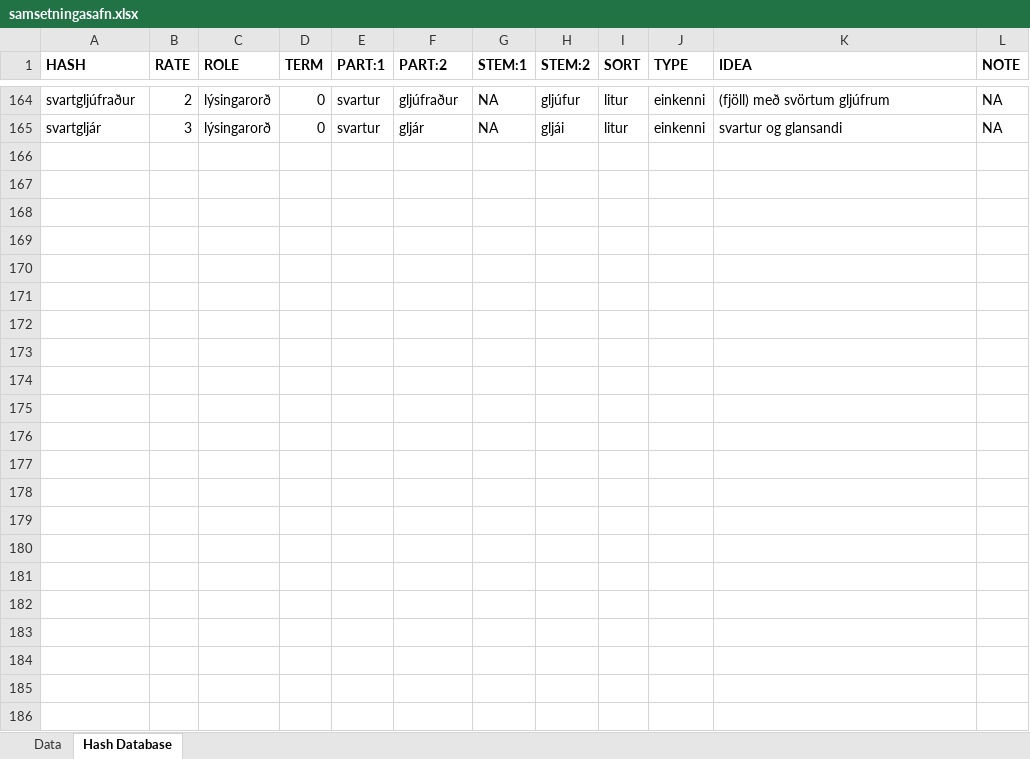
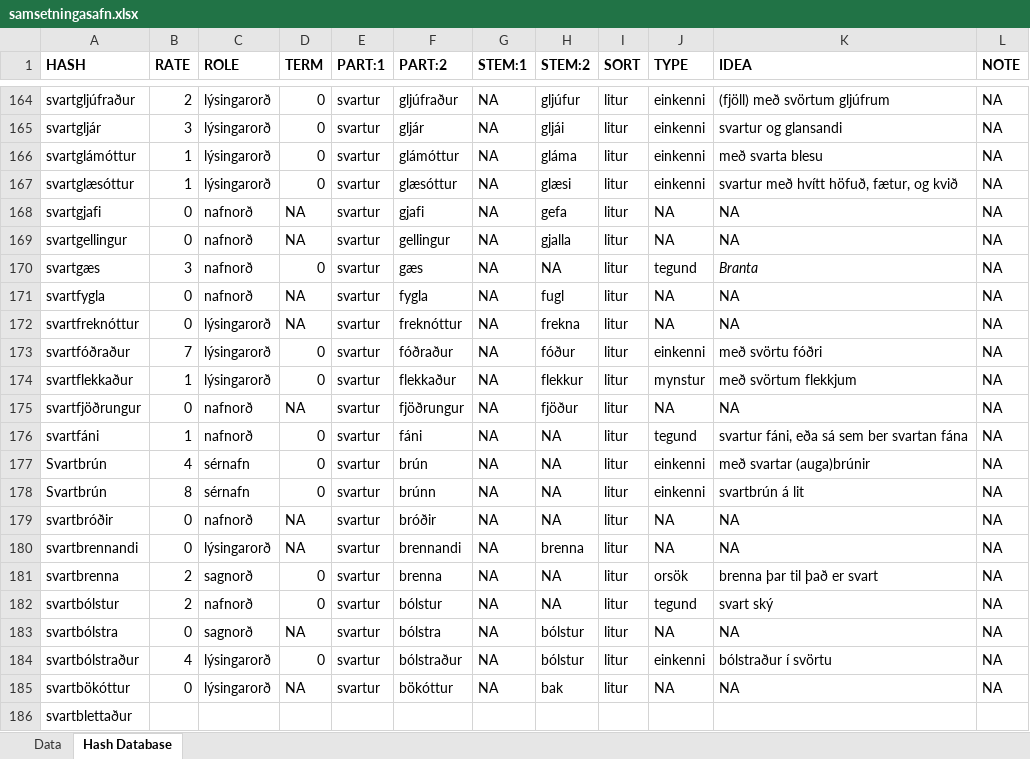
Before and after one commit to Plergux/Samsetningasafn, an Excel workbook: samsetningasafn.xlsx, sheet Hash Database, drawn as a sheet; only a part is shown, gaps mark what is left out; values as stored, in another font and other column widths than the file's, no borders; table styles not drawn; the diff names each change by its address in the sheet, - before the commit and + after, or states it on an @@ line.

```diff
--- a/samsetningasafn.xlsx (sheet Hash Database)
+++ b/samsetningasafn.xlsx (sheet Hash Database)
+row 166: svartglámóttur | 1 | lýsingarorð | 0 | svartur | glámóttur | NA | gláma | litur | einkenni | með svarta blesu | NA
+row 167: svartglæsóttur | 1 | lýsingarorð | 0 | svartur | glæsóttur | NA | glæsi | litur | einkenni | svartur með hvítt höfuð, fætur, og kvið | NA
+row 168: svartgjafi | 0 | nafnorð | NA | svartur | gjafi | NA | gefa | litur | NA | NA | NA
+row 169: svartgellingur | 0 | nafnorð | NA | svartur | gellingur | NA | gjalla | litur | NA | NA | NA
+row 170: svartgæs | 3 | nafnorð | 0 | svartur | gæs | NA | NA | litur | tegund | Branta | NA
+row 171: svartfygla | 0 | nafnorð | NA | svartur | fygla | NA | fugl | litur | NA | NA | NA
+row 172: svartfreknóttur | 0 | lýsingarorð | NA | svartur | freknóttur | NA | frekna | litur | NA | NA | NA
+row 173: svartfóðraður | 7 | lýsingarorð | 0 | svartur | fóðraður | NA | fóður | litur | einkenni | með svörtu fóðri | NA
+row 174: svartflekkaður | 1 | lýsingarorð | 0 | svartur | flekkaður | NA | flekkur | litur | mynstur | með svörtum flekkjum | NA
+row 175: svartfjöðrungur | 0 | nafnorð | NA | svartur | fjöðrungur | NA | fjöður | litur | NA | NA | NA
+row 176: svartfáni | 1 | nafnorð | 0 | svartur | fáni | NA | NA | litur | tegund | svartur fáni, eða sá sem ber svartan fána | NA
+row 177: Svartbrún | 4 | sérnafn | 0 | svartur | brún | NA | NA | litur | einkenni | með svartar (auga)brúnir | NA
+row 178: Svartbrún | 8 | sérnafn | 0 | svartur | brúnn | NA | NA | litur | einkenni | svartbrún á lit | NA
+row 179: svartbróðir | 0 | nafnorð | NA | svartur | bróðir | NA | NA | litur | NA | NA | NA
+row 180: svartbrennandi | 0 | lýsingarorð | NA | svartur | brennandi | NA | brenna | litur | NA | NA | NA
+row 181: svartbrenna | 2 | sagnorð | 0 | svartur | brenna | NA | NA | litur | orsök | brenna þar til það er svart | NA
+row 182: svartbólstur | 2 | nafnorð | 0 | svartur | bólstur | NA | NA | litur | tegund | svart ský | NA
+row 183: svartbólstra | 0 | sagnorð | NA | svartur | bólstra | NA | bólstur | litur | NA | NA | NA
+row 184: svartbólstraður | 4 | lýsingarorð | 0 | svartur | bólstraður | NA | bólstur | litur | einkenni | bólstraður í svörtu | NA
+row 185: svartbökóttur | 0 | lýsingarorð | NA | svartur | bökóttur | NA | bak | litur | NA | NA | NA
+row 186: svartblettaður
```
Also changed, not shown: sheet Data, 1 other file.
